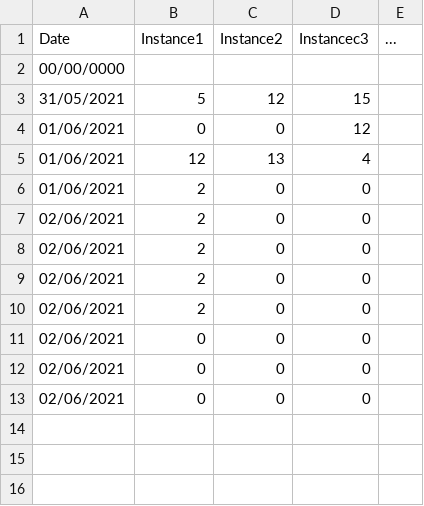
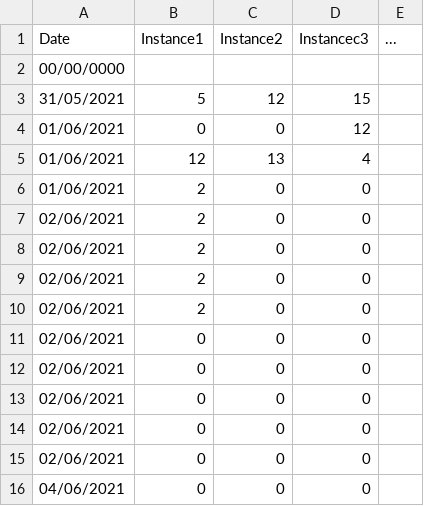
Before and after one commit to mHappah3019/Tick-Counter, a CSV file: dailies.csv, drawn as a sheet.

```diff
--- a/dailies.csv
+++ b/dailies.csv
@@ -13 +13,4 @@ Date,Instance1,Instance2,Instancec3,...
 02/06/2021,0,0,0
+02/06/2021,0,0,0
+02/06/2021,0,0,0
+04/06/2021,0,0,0
```
Also changed, not shown: 2 other files.
